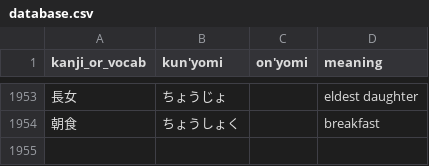
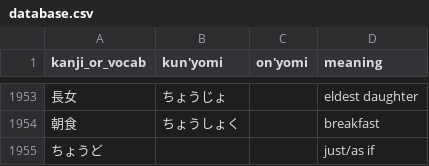
Before and after one commit to bkayalibay/kanki, a CSV file: database.csv, drawn as a sheet; only a part is shown, gaps mark what is left out; the diff names each change by its address in the sheet, - before the commit and + after, or states it on an @@ line.

Commit message:
Adds more words.

```diff
--- a/database.csv
+++ b/database.csv
+row 1955: ちょうど |  |  | just/as if
```
